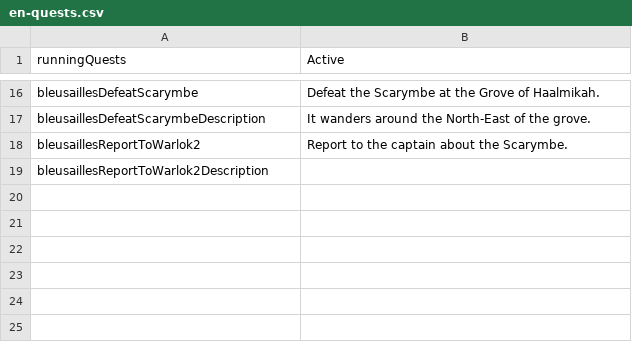
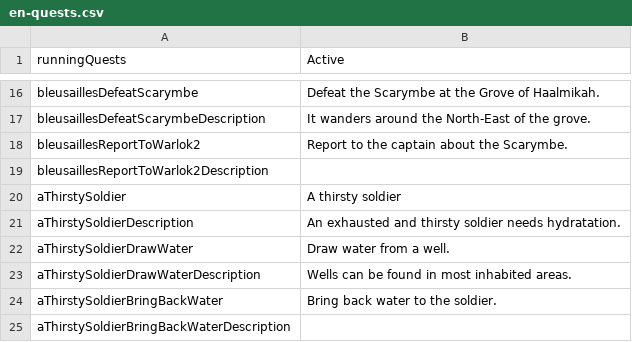
Before and after one commit to MaximeJoly96/LC_Unity, a CSV file: LC_Unity/Assets/Data/Languages/English/en-quests.csv, drawn as a sheet; only a part is shown, gaps mark what is left out.

```diff
--- a/LC_Unity/Assets/Data/Languages/English/en-quests.csv
+++ b/LC_Unity/Assets/Data/Languages/English/en-quests.csv
@@ -19 +19,7 @@ bleusaillesReportToWarlok2;Report to the captain about the Scarymbe.
 bleusaillesReportToWarlok2Description;
+aThirstySoldier;A thirsty soldier
+aThirstySoldierDescription;An exhausted and thirsty soldier needs hydratation.
+aThirstySoldierDrawWater;Draw water from a well.
+aThirstySoldierDrawWaterDescription;Wells can be found in most inhabited areas.
+aThirstySoldierBringBackWater;Bring back water to the soldier.
+aThirstySoldierBringBackWaterDescription;
```
Also changed, not shown: LC_Unity/Assets/Data/Languages/French/fr-quests.csv, 27 other files.
